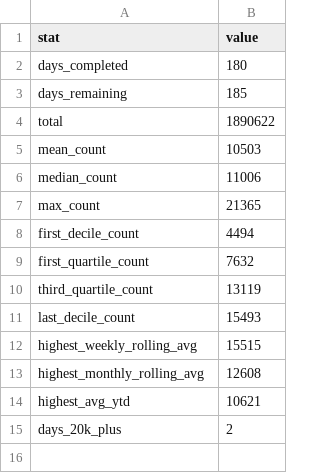
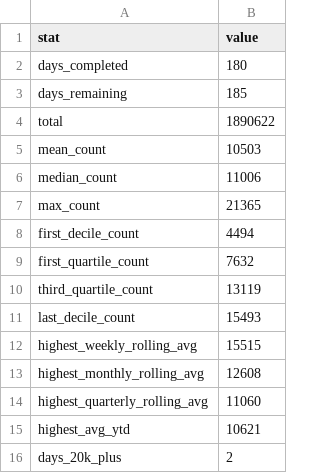
Before and after one commit to ADBond/steppinwolf, a CSV file: data/processed/goal_progress.csv, drawn as a sheet; the diff names each change by its address in the sheet, - before the commit and + after, or states it on an @@ line.

```diff
--- a/data/processed/goal_progress.csv
+++ b/data/processed/goal_progress.csv
+row 14: highest_quarterly_rolling_avg | 11060
```
Also changed, not shown: 1 other file.
